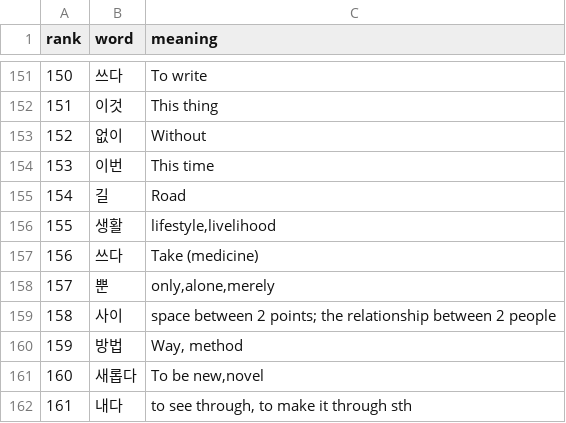
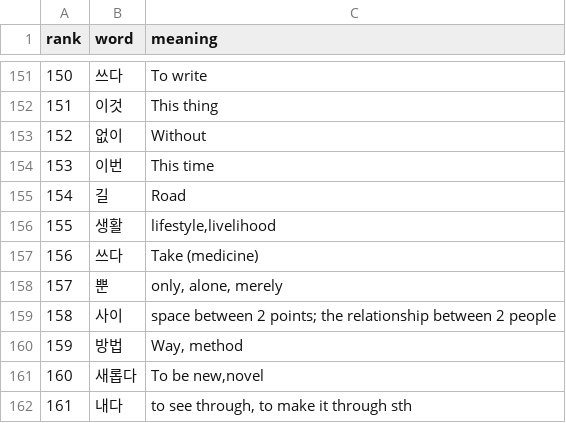
Before and after one commit to GabrielBG0/KLLP, a CSV file: 6k Korean words.csv, drawn as a sheet; only a part is shown, gaps mark what is left out.

```diff
--- a/6k Korean words.csv
+++ b/6k Korean words.csv
@@ -157,3 +157,3 @@ rank,word,meaning
 156,쓰다,Take (medicine)
-157,뿐,"only,alone,merely"
+157,뿐,"only, alone, merely"
 158,사이,space between 2 points; the relationship between 2 people
```
Also changed, not shown: 5 other files.
